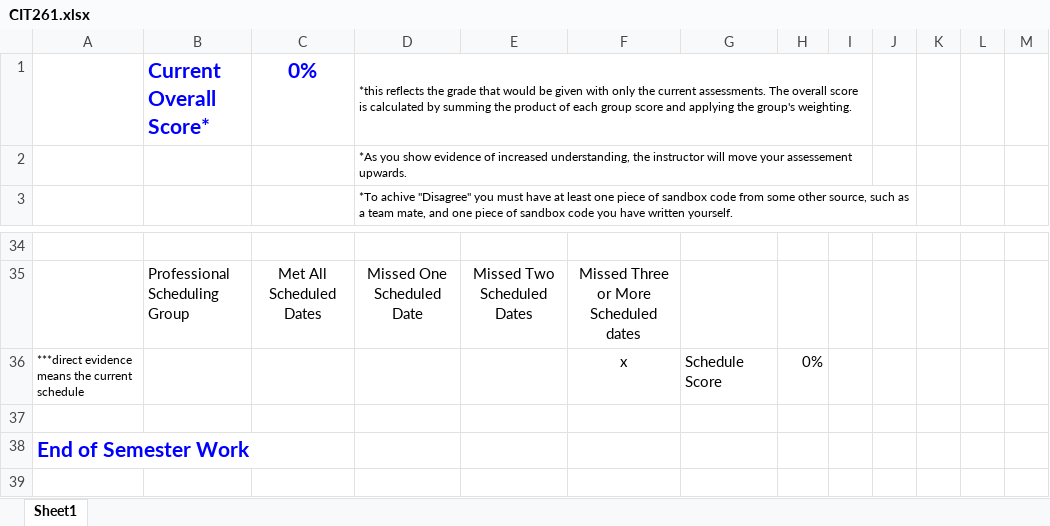
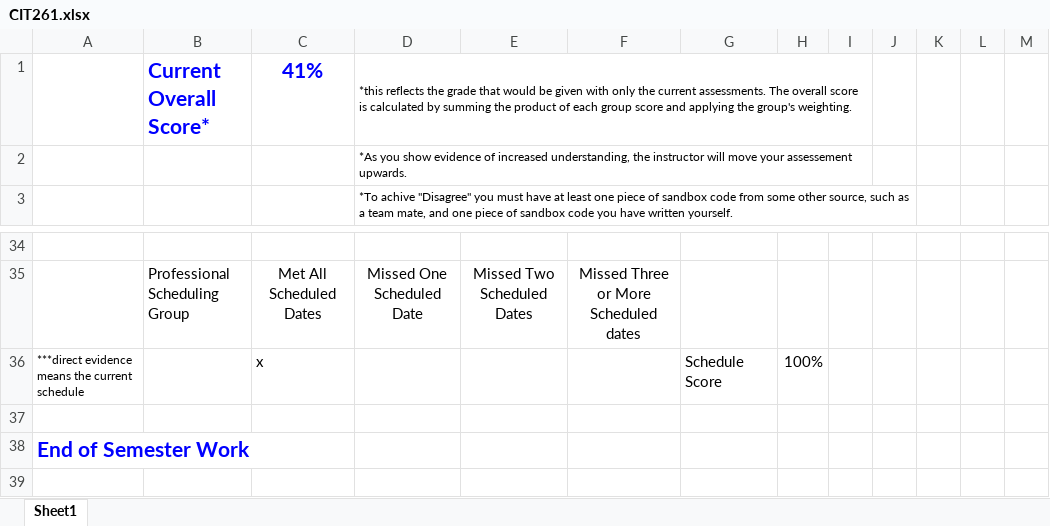
Before and after one commit to Caleb-Cragun/Mobile-App-Development-Group, an Excel workbook: public_html/CIT261.xlsx, sheet Sheet1, drawn as a sheet; only a part is shown, gaps mark what is left out; values as stored, in another font and other column widths than the file's, no borders; the diff covers the shown part only; the diff names each change by its address in the sheet, - before the commit and + after, or states it on an @@ line.

```diff
--- a/public_html/CIT261.xlsx (sheet Sheet1)
+++ b/public_html/CIT261.xlsx (sheet Sheet1)
-C1: 0%
+C1: 41%
-C36: (empty)
+C36: x
-F36: x
+F36: (empty)
-H36: 0%
+H36: 100%
```
Also changed, not shown: 6 added rows, 6 removed rows and 21 edited cells elsewhere in this sheet, 11 other files.
